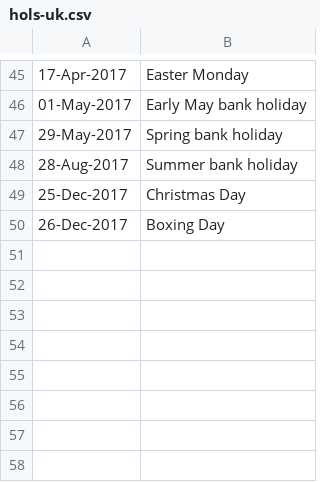
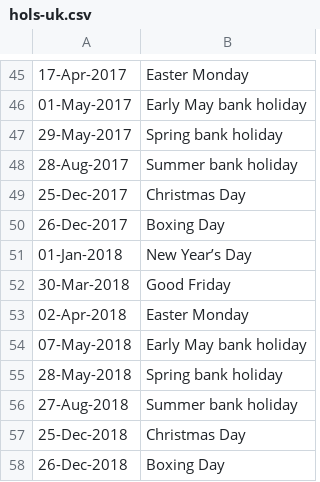
Before and after one commit to recombinant/hols-uk, a CSV file: hols_uk/hols-uk.csv, drawn as a sheet; only a part is shown, gaps mark what is left out; the diff names each change by its address in the sheet, - before the commit and + after, or states it on an @@ line.

Commit message:
hols-uk added 2018 bank holidays

```diff
--- a/hols_uk/hols-uk.csv
+++ b/hols_uk/hols-uk.csv
+row 51: 01-Jan-2018 | New Year’s Day
+row 52: 30-Mar-2018 | Good Friday
+row 53: 02-Apr-2018 | Easter Monday
+row 54: 07-May-2018 | Early May bank holiday
+row 55: 28-May-2018 | Spring bank holiday
+row 56: 27-Aug-2018 | Summer bank holiday
+row 57: 25-Dec-2018 | Christmas Day
+row 58: 26-Dec-2018 | Boxing Day
```
Also changed, not shown: 1 other file.
